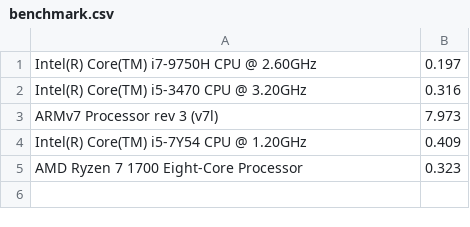
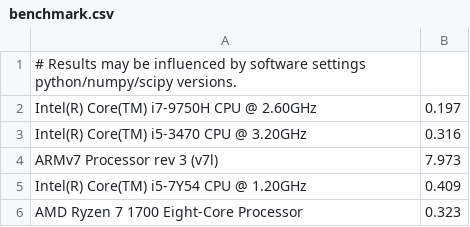
Before and after one commit to anewgithubname/numpybenchmark, a CSV file: benchmark.csv, drawn as a sheet; the diff names each change by its address in the sheet, - before the commit and + after, or states it on an @@ line.

Commit message:
updated csv

```diff
--- a/benchmark.csv
+++ b/benchmark.csv
+row 1: # Results may be influenced by software settings python/numpy/scipy versions.
```
